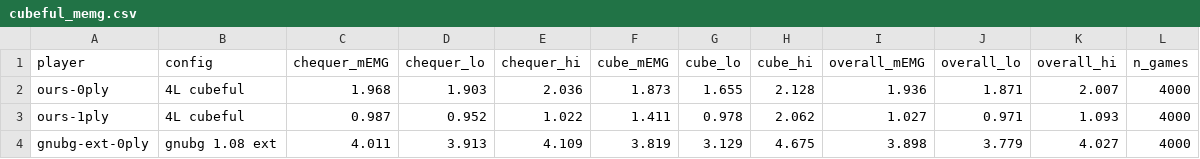
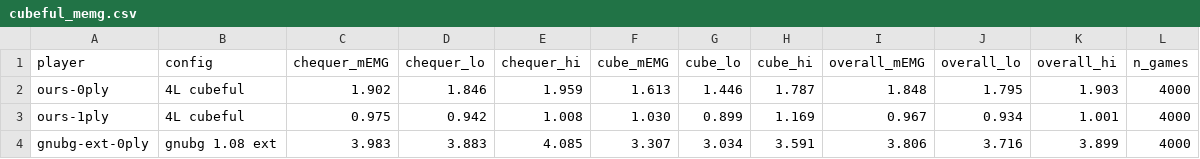
Before and after one commit to alexstrehl/backgammon-ai-engine, a CSV file: experiments/offline_analysis/cubeful_memg/cubeful_memg.csv, drawn as a sheet; only a part is shown; the diff covers the shown part only.

```diff
--- a/experiments/offline_analysis/cubeful_memg/cubeful_memg.csv
+++ b/experiments/offline_analysis/cubeful_memg/cubeful_memg.csv
@@ -1,4 +1,4 @@
 player,config,chequer_mEMG,chequer_lo,chequer_hi,cube_mEMG,cube_lo,cube_hi,overall_mEMG,overall_lo,overall_hi,n_games
-ours-0ply,4L cubeful,1.968,1.903,2.036,1.873,1.655,2.128,1.936,1.871,2.007,4000
-ours-1ply,4L cubeful,0.987,0.952,1.022,1.411,0.978,2.062,1.027,0.971,1.093,4000
-gnubg-ext-0ply,gnubg 1.08 ext,4.011,3.913,4.109,3.819,3.129,4.675,3.898,3.779,4.027,4000
+ours-0ply,4L cubeful,1.902,1.846,1.959,1.613,1.446,1.787,1.848,1.795,1.903,4000
+ours-1ply,4L cubeful,0.975,0.942,1.008,1.030,0.899,1.169,0.967,0.934,1.001,4000
+gnubg-ext-0ply,gnubg 1.08 ext,3.983,3.883,4.085,3.307,3.034,3.591,3.806,3.716,3.899,4000
```
Also changed, not shown: 28 edited cells elsewhere in this file, experiments/head_to_head/results/h2h_cubeful_summary.csv, experiments/head_to_head/results/h2h_cubeless_summary.csv, 35 other files.
